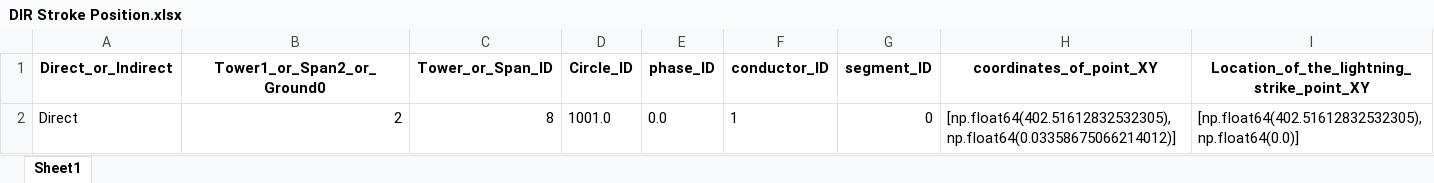
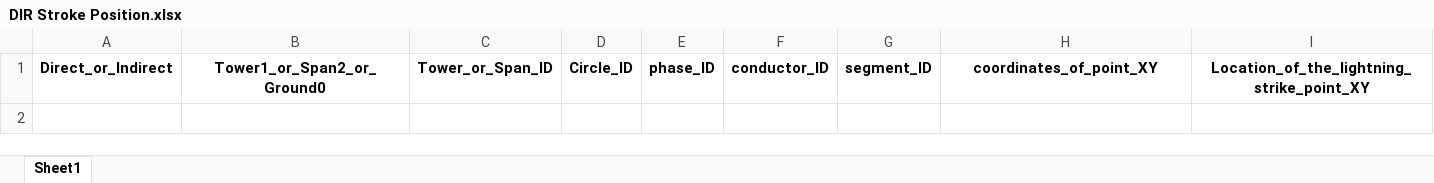
Before and after one commit to zoezhousy/ElectricPowerSystem, an Excel workbook: Data/output/DIR Stroke Position.xlsx, sheet Sheet1, drawn as a sheet; values as stored, in another font and other column widths than the file's, no borders; the diff names each change by its address in the sheet, - before the commit and + after, or states it on an @@ line.

```diff
--- a/Data/output/DIR Stroke Position.xlsx (sheet Sheet1)
+++ b/Data/output/DIR Stroke Position.xlsx (sheet Sheet1)
-row 2: Direct | 2 | 8 | 1001.0 | 0.0 | 1 | 0 | [np.float64(402.51612832532305), np.float64(0.03358675066214012)] | [np.float64(402.51612832532305), np.float64(0.0)]
```
Also changed, not shown: Data/output/Current Waveform_CIGRE.xlsx, Data/output/DIR Current Waveform CIGRE.xlsx, 12 other files.
